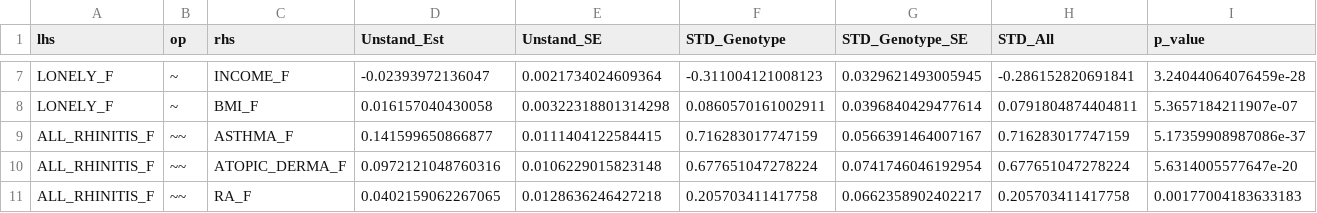
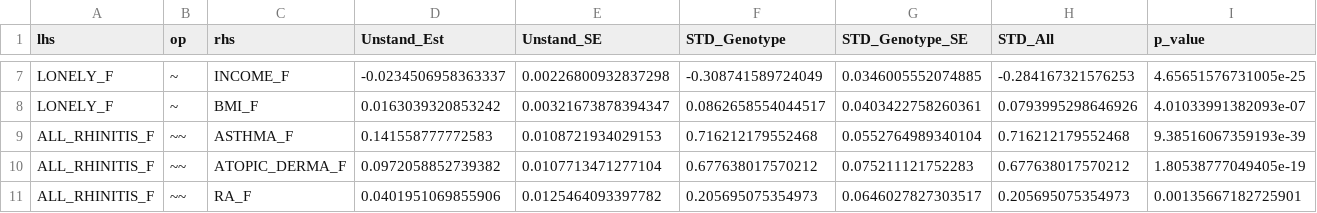
Before and after one commit to ellenmartin11/immune-loneliness, a CSV file: results/genomic_sem/immune_adjusted_results.csv, drawn as a sheet; only a part is shown, gaps mark what is left out; the diff covers the shown part only.

```diff
--- a/results/genomic_sem/immune_adjusted_results.csv
+++ b/results/genomic_sem/immune_adjusted_results.csv
@@ -7,5 +7,5 @@
-"LONELY_F","~","INCOME_F",-0.02393972136047,"0.0021734024609364",-0.311004121008123,"0.0329621493005945",-0.286152820691841,3.24044064076459e-28
-"LONELY_F","~","BMI_F",0.016157040430058,"0.00322318801314298",0.0860570161002911,"0.0396840429477614",0.0791804874404811,5.3657184211907e-07
-"ALL_RHINITIS_F","~~","ASTHMA_F",0.141599650866877,"0.0111404122584415",0.716283017747159,"0.0566391464007167",0.716283017747159,5.17359908987086e-37
-"ALL_RHINITIS_F","~~","ATOPIC_DERMA_F",0.0972121048760316,"0.0106229015823148",0.677651047278224,"0.0741746046192954",0.677651047278224,5.6314005577647e-20
-"ALL_RHINITIS_F","~~","RA_F",0.0402159062267065,"0.0128636246427218",0.205703411417758,"0.0662358902402217",0.205703411417758,0.00177004183633183
+"LONELY_F","~","INCOME_F",-0.0234506958363337,"0.00226800932837298",-0.308741589724049,"0.0346005552074885",-0.284167321576253,4.65651576731005e-25
+"LONELY_F","~","BMI_F",0.0163039320853242,"0.00321673878394347",0.0862658554044517,"0.0403422758260361",0.0793995298646926,4.01033991382093e-07
+"ALL_RHINITIS_F","~~","ASTHMA_F",0.141558777772583,"0.0108721934029153",0.716212179552468,"0.0552764989340104",0.716212179552468,9.38516067359193e-39
+"ALL_RHINITIS_F","~~","ATOPIC_DERMA_F",0.0972058852739382,"0.0107713471277104",0.677638017570212,"0.075211121752283",0.677638017570212,1.80538777049405e-19
+"ALL_RHINITIS_F","~~","RA_F",0.0401951069855906,"0.0125464093397782",0.205695075354973,"0.0646027827303517",0.205695075354973,0.00135667182725901
```
Also changed, not shown: 139 edited cells elsewhere in this file, results/genomic_sem/biomarker_adjusted_results.csv, results/genomic_sem/full_adjusted_results.csv, 55 other files.
